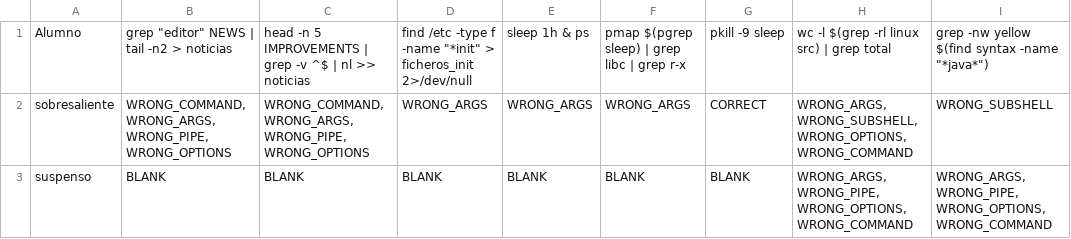
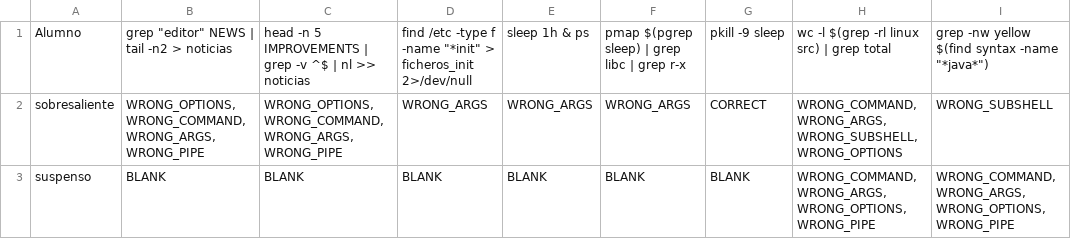
Before and after one commit to jorge-ruizl-um-es/bash-autocorrector, a CSV file: pruebas-script-correccion/outputs/detail/results/descripcion-resultados-bloque3.csv, drawn as a sheet.

```diff
--- a/pruebas-script-correccion/outputs/detail/results/descripcion-resultados-bloque3.csv
+++ b/pruebas-script-correccion/outputs/detail/results/descripcion-resultados-bloque3.csv
@@ -1,3 +1,3 @@
 "Alumno","grep ""editor"" NEWS | tail -n2 > noticias","head -n 5 IMPROVEMENTS | grep -v ^$ | nl  >> noticias","find /etc -type f -name ""*init"" > ficheros_init  2>/dev/null","sleep 1h & ps","pmap $(pgrep sleep) | grep libc | grep r-x","pkill -9 sleep","wc -l $(grep -rl linux src) | grep total","grep -nw yellow $(find syntax -name ""*java*"")"
-"sobresaliente","WRONG_COMMAND, WRONG_ARGS, WRONG_PIPE, WRONG_OPTIONS","WRONG_COMMAND, WRONG_ARGS, WRONG_PIPE, WRONG_OPTIONS","WRONG_ARGS","WRONG_ARGS","WRONG_ARGS","CORRECT","WRONG_ARGS, WRONG_SUBSHELL, WRONG_OPTIONS, WRONG_COMMAND","WRONG_SUBSHELL"
-"suspenso","BLANK","BLANK","BLANK","BLANK","BLANK","BLANK","WRONG_ARGS, WRONG_PIPE, WRONG_OPTIONS, WRONG_COMMAND","WRONG_ARGS, WRONG_PIPE, WRONG_OPTIONS, WRONG_COMMAND"
+"sobresaliente","WRONG_OPTIONS, WRONG_COMMAND, WRONG_ARGS, WRONG_PIPE","WRONG_OPTIONS, WRONG_COMMAND, WRONG_ARGS, WRONG_PIPE","WRONG_ARGS","WRONG_ARGS","WRONG_ARGS","CORRECT","WRONG_COMMAND, WRONG_ARGS, WRONG_SUBSHELL, WRONG_OPTIONS","WRONG_SUBSHELL"
+"suspenso","BLANK","BLANK","BLANK","BLANK","BLANK","BLANK","WRONG_COMMAND, WRONG_ARGS, WRONG_OPTIONS, WRONG_PIPE","WRONG_COMMAND, WRONG_ARGS, WRONG_OPTIONS, WRONG_PIPE"
```
Also changed, not shown: pruebas-script-correccion/outputs/conteo-por-bloques.csv, pruebas-script-correccion/outputs/detail/results/descripcion-resultados-bloque1.csv, 4 other files.
